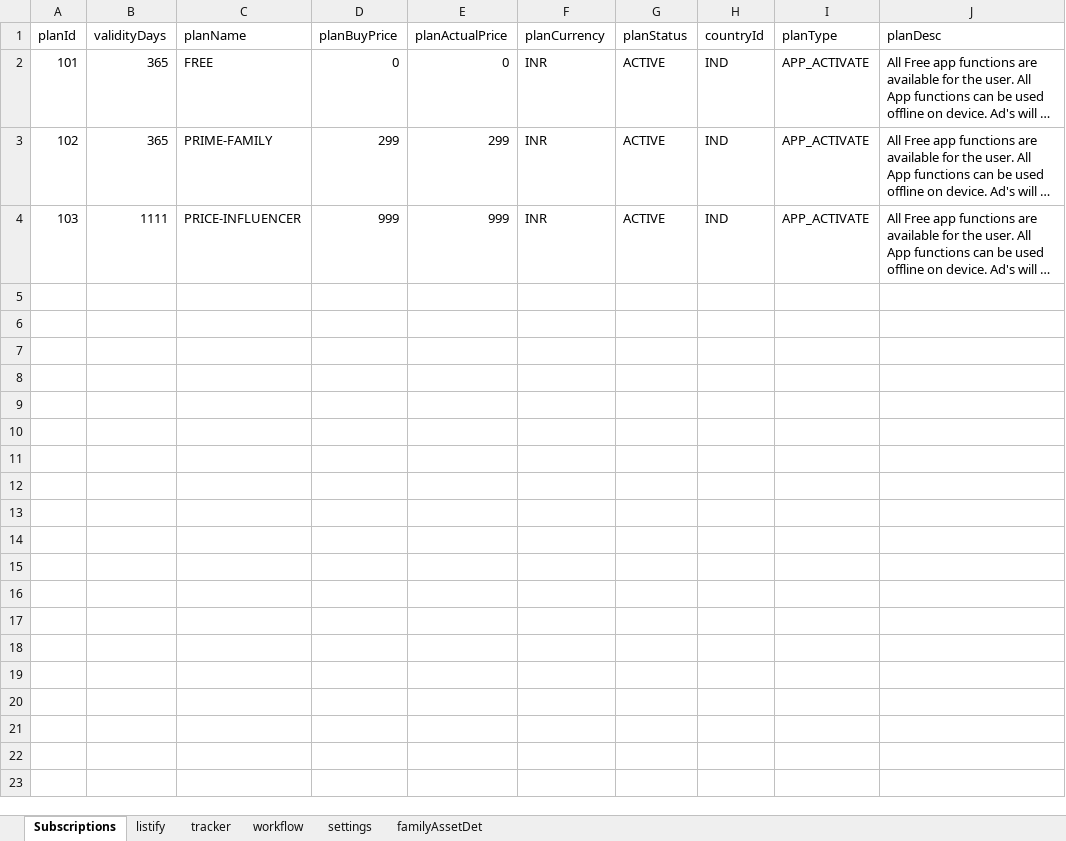
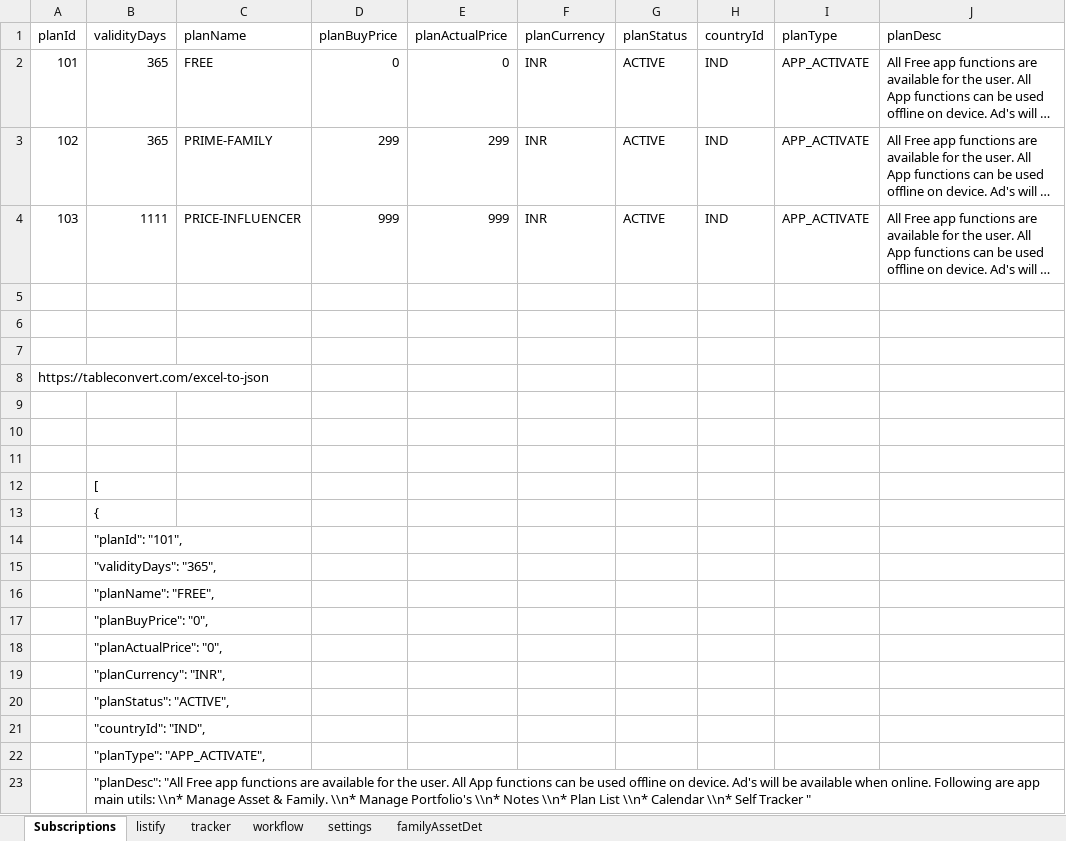
Before and after one commit to vrajendramandloi/micyservice, an Excel workbook: src/main/resources/json/AppConfiguration.xlsx, sheet Subscriptions, drawn as a sheet; only a part is shown; long unchanged cells end in …; values as stored, in another font and other column widths than the file's, no borders; table styles not drawn; the diff covers the shown part only; the diff names each change by its address in the sheet, - before the commit and + after, or states it on an @@ line.

```diff
--- a/src/main/resources/json/AppConfiguration.xlsx (sheet Subscriptions)
+++ b/src/main/resources/json/AppConfiguration.xlsx (sheet Subscriptions)
+row 5: (empty)
+row 6: (empty)
+row 7: (empty)
+row 8: https://tableconvert.com/excel-to-json
+row 9: (empty)
+row 10: (empty)
+row 11: (empty)
+row 12:  | [
+row 13:  | {
+row 14:  | "planId": "101",
+row 15:  | "validityDays": "365",
+row 16:  | "planName": "FREE",
+row 17:  | "planBuyPrice": "0",
+row 18:  | "planActualPrice": "0",
+row 19:  | "planCurrency": "INR",
+row 20:  | "planStatus": "ACTIVE",
+row 21:  | "countryId": "IND",
+row 22:  | "planType": "APP_ACTIVATE",
+row 23:  | "planDesc": "All Free app functions are available for the user. All App functions can be used offline on device. Ad's will be available when online. Following are app main utils: \\n* Manage Asset & Family. \\n* Manage Portfolio's \\n* Notes \\n* Plan List \\n* Calendar \\n* Self Tracker "
```
Also changed, not shown: 26 added rows elsewhere in this sheet, sheet tracker, sheet listify, sheet workflow, sheet settings, sheet familyAssetDet, 13 other files.
